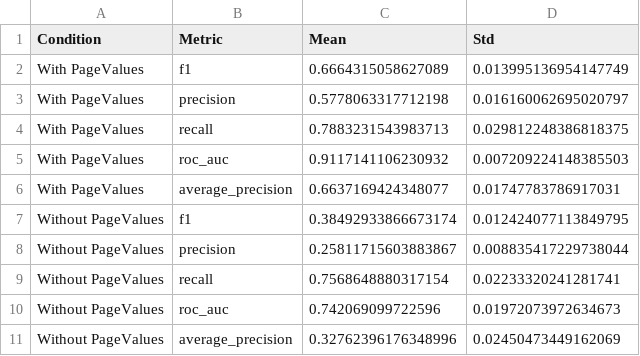
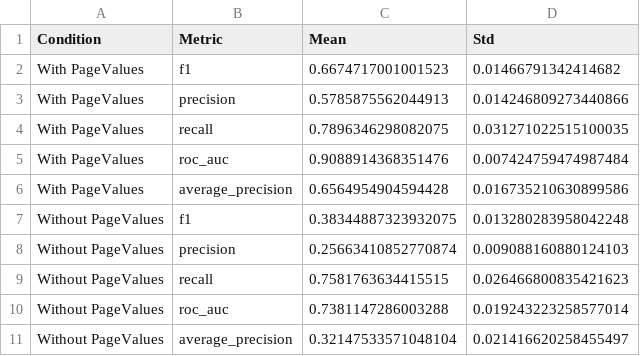
Before and after one commit to AmaviRanshariPremarathna/FDM_Mini_Project, a CSV file: results/member1_logisticregression/pagevalues_comparison.csv, drawn as a sheet.

```diff
--- a/results/member1_logisticregression/pagevalues_comparison.csv
+++ b/results/member1_logisticregression/pagevalues_comparison.csv
@@ -1,11 +1,11 @@
 Condition,Metric,Mean,Std
-With PageValues,f1,0.6664315058627089,0.013995136954147749
-With PageValues,precision,0.5778063317712198,0.016160062695020797
-With PageValues,recall,0.7883231543983713,0.029812248386818375
-With PageValues,roc_auc,0.9117141106230932,0.007209224148385503
-With PageValues,average_precision,0.6637169424348077,0.01747783786917031
-Without PageValues,f1,0.38492933866673174,0.012424077113849795
-Without PageValues,precision,0.25811715603883867,0.008835417229738044
-Without PageValues,recall,0.7568648880317154,0.02233320241281741
-Without PageValues,roc_auc,0.742069099722596,0.01972073972634673
-Without PageValues,average_precision,0.32762396176348996,0.02450473449162069
+With PageValues,f1,0.6674717001001523,0.01466791342414682
+With PageValues,precision,0.5785875562044913,0.014246809273440866
+With PageValues,recall,0.7896346298082075,0.031271022515100035
+With PageValues,roc_auc,0.9088914368351476,0.007424759474987484
+With PageValues,average_precision,0.6564954904594428,0.016735210630899586
+Without PageValues,f1,0.38344887323932075,0.013280283958042248
+Without PageValues,precision,0.25663410852770874,0.009088160880124103
+Without PageValues,recall,0.7581763634415515,0.026466800835421623
+Without PageValues,roc_auc,0.7381147286003288,0.019243223258577014
+Without PageValues,average_precision,0.32147533571048104,0.021416620258455497
```
Also changed, not shown: results/member1_logisticregression/coefficients.csv, results/member1_logisticregression/experiment_summary.csv, 7 other files.
